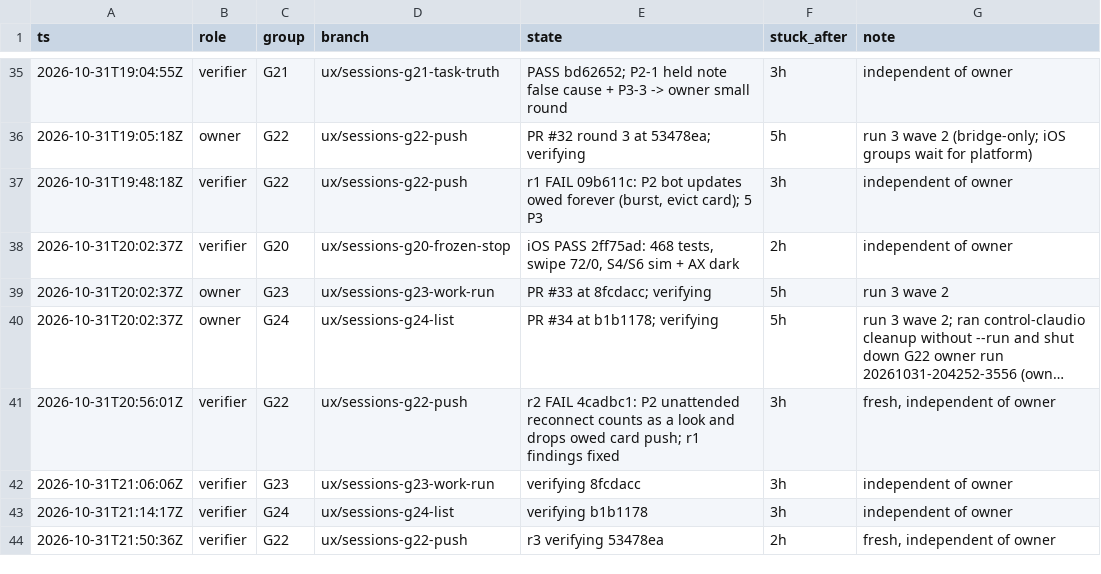
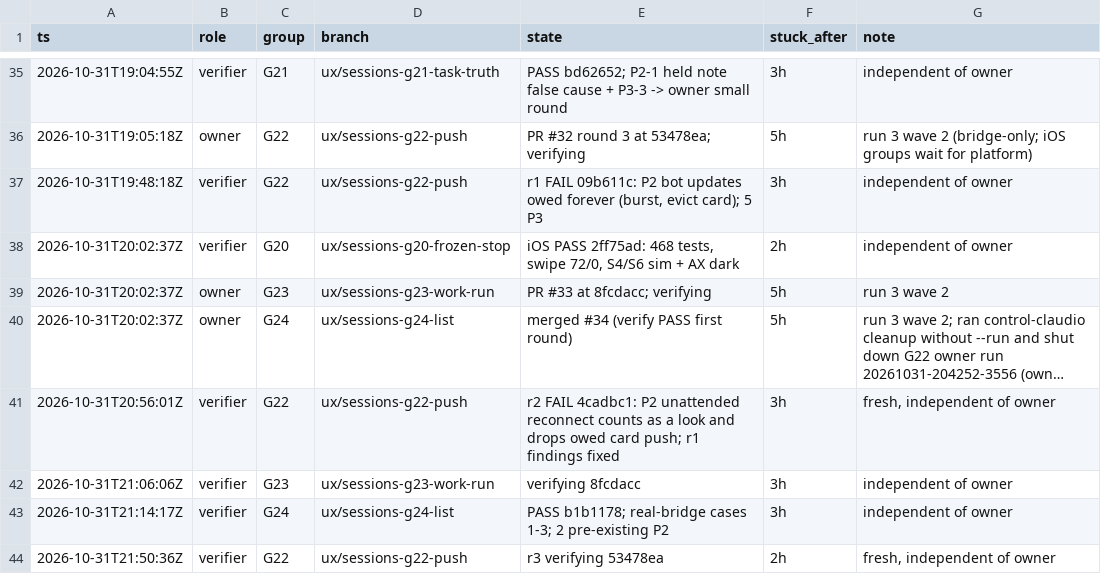
Before and after one commit to IamP5/claudio-bot, a TSV file: docs/ux-program/agents.tsv, drawn as a sheet; only a part is shown, gaps mark what is left out; long unchanged cells end in …; the diff names each change by its address in the sheet, - before the commit and + after, or states it on an @@ line.

```diff
--- a/docs/ux-program/agents.tsv
+++ b/docs/ux-program/agents.tsv
-E40 (state): PR #34 at b1b1178; verifying
+E40 (state): merged #34 (verify PASS first round)
-E43 (state): verifying b1b1178
+E43 (state): PASS b1b1178; real-bridge cases 1-3; 2 pre-existing P2
```
Also changed, not shown: docs/ux-program/decisions.tsv, 1 other file.
